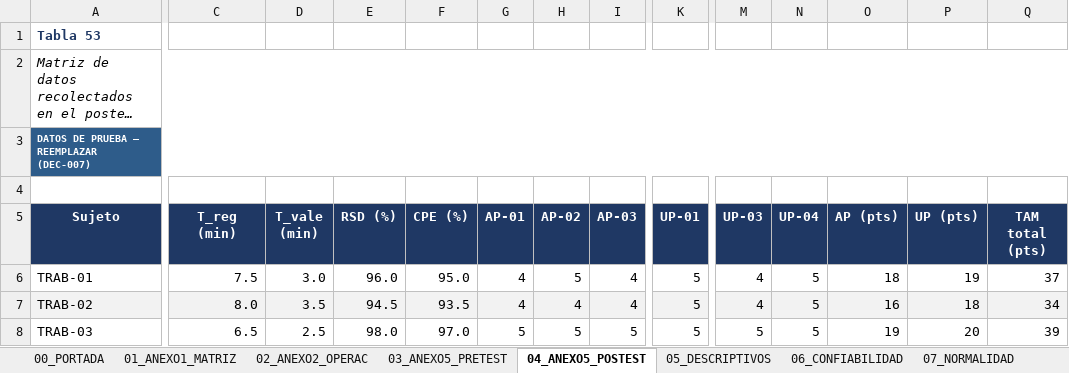
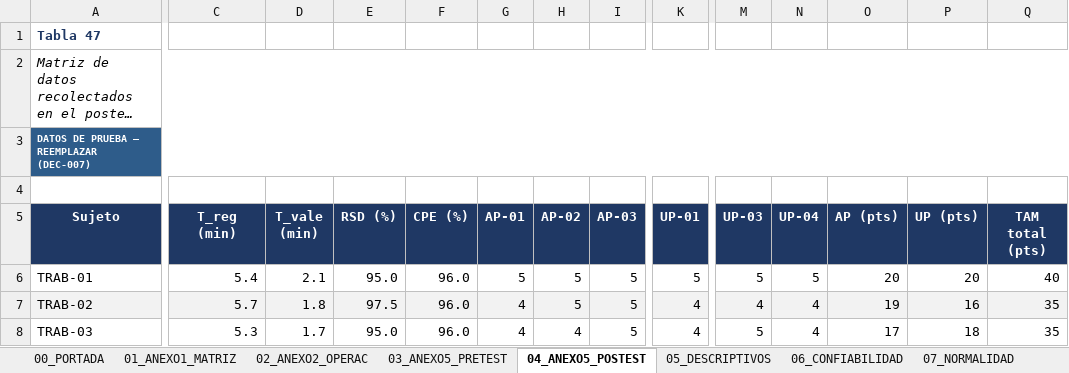
Before and after one commit to JoseLuisQL/tesis_sivac, an Excel workbook: salidas/estadistica/TABLAS_ANEXOS_SIVAC.xlsx, sheet 04_ANEXO5_POSTEST, drawn as a sheet; only a part is shown, gaps mark what is left out; long unchanged cells end in …; values as stored, in another font and other column widths than the file's, no borders; the diff covers the shown part only; the diff names each change by its address in the sheet, - before the commit and + after, or states it on an @@ line.

Commit message:
feat(anexos): generar el libro de tablas desde el informe vigente
El libro estaba atado a informe_final_v04 y a indices fijos de tabla, de modo
que las hojas 03/04/09 citaban Tablas 52-54 mientras el informe v28 las rotula
46-48. Ahora el exporter toma el informe_final_vNN de mayor version, localiza
cada tabla por el rotulo que la precede en el cuerpo y por la firma de su
encabezado, y deja un JSON de paridad con el documento fuente y el total de
tablas. Las fuentes tipograficas caen a Liberation cuando no hay Windows, para
medir anchos igual en cualquier plataforma.

```diff
--- a/salidas/estadistica/TABLAS_ANEXOS_SIVAC.xlsx (sheet 04_ANEXO5_POSTEST)
+++ b/salidas/estadistica/TABLAS_ANEXOS_SIVAC.xlsx (sheet 04_ANEXO5_POSTEST)
-A1 (Sujeto): Tabla 53
+A1 (Sujeto): Tabla 47
-C6 (T_reg (min)): 7.5
+C6 (T_reg (min)): 5.4
-D6 (T_vale (min)): 3.0
+D6 (T_vale (min)): 2.1
-E6 (RSD (%)): 96.0
+E6 (RSD (%)): 95.0
-F6 (CPE (%)): 95.0
+F6 (CPE (%)): 96.0
-G6 (AP-01): 4
+G6 (AP-01): 5
-I6:I7 (AP-03): 4
+I6:I7 (AP-03): 5
-M6 (UP-03): 4
+M6 (UP-03): 5
-O6 (AP (pts)): 18
+O6 (AP (pts)): 20
-P6 (UP (pts)): 19
+P6 (UP (pts)): 20
-Q6 (TAM total (pts)): 37
+Q6 (TAM total (pts)): 40
-C7 (T_reg (min)): 8.0
+C7 (T_reg (min)): 5.7
-D7 (T_vale (min)): 3.5
+D7 (T_vale (min)): 1.8
-E7 (RSD (%)): 94.5
+E7 (RSD (%)): 97.5
-F7 (CPE (%)): 93.5
+F7 (CPE (%)): 96.0
-H7 (AP-02): 4
+H7 (AP-02): 5
-K7:K8 (UP-01): 5
+K7:K8 (UP-01): 4
-N7:N8 (UP-04): 5
+N7:N8 (UP-04): 4
-O7 (AP (pts)): 16
+O7 (AP (pts)): 19
-P7 (UP (pts)): 18
+P7 (UP (pts)): 16
-Q7 (TAM total (pts)): 34
+Q7 (TAM total (pts)): 35
-C8 (T_reg (min)): 6.5
+C8 (T_reg (min)): 5.3
-D8 (T_vale (min)): 2.5
+D8 (T_vale (min)): 1.7
-E8 (RSD (%)): 98.0
+E8 (RSD (%)): 95.0
-F8 (CPE (%)): 97.0
+F8 (CPE (%)): 96.0
-G8 (AP-01): 5
+G8 (AP-01): 4
-H8 (AP-02): 5
+H8 (AP-02): 4
-O8 (AP (pts)): 19
+O8 (AP (pts)): 17
-P8 (UP (pts)): 20
+P8 (UP (pts)): 18
-Q8 (TAM total (pts)): 39
+Q8 (TAM total (pts)): 35
```
Also changed, not shown: 130 edited cells elsewhere in this sheet, sheet 05_DESCRIPTIVOS, sheet 10_SPSS_SALIDAS, sheet 08_CONTRASTES, sheet 01_ANEXO1_MATRIZ, sheet 03_ANEXO5_PRETEST, sheet 07_NORMALIDAD, 5 more sheets, 27 other files.
